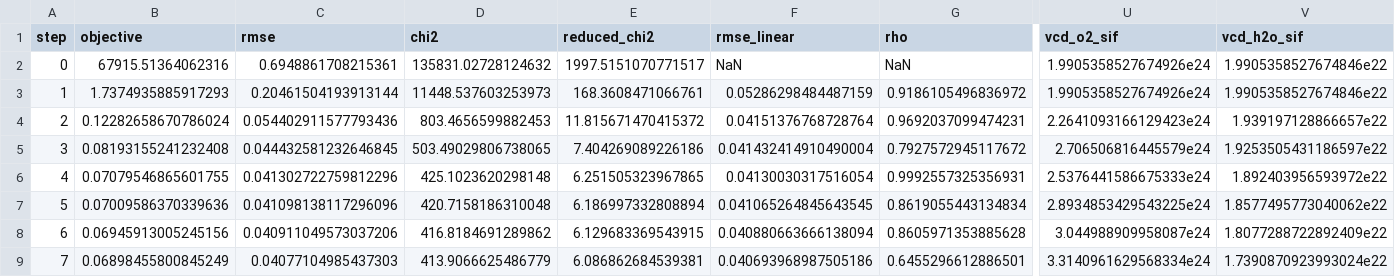
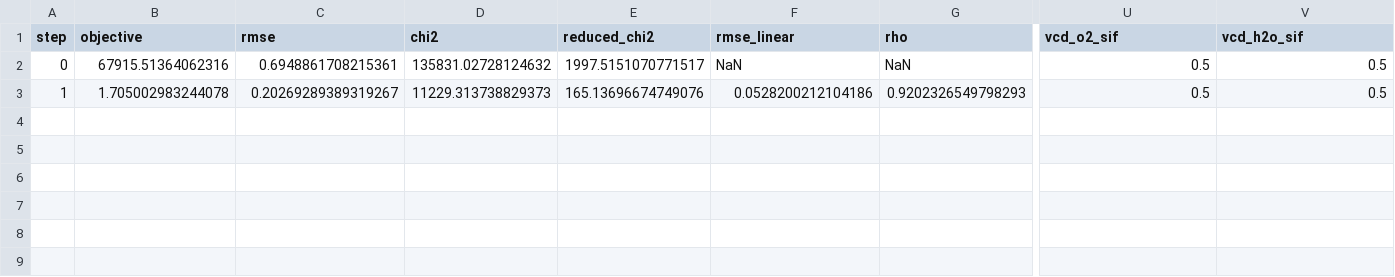
Before and after one commit to zche2/PACE_redSIF_PACE, a CSV file: demo_example/toy_fit_iter_log_zcheVer.csv, drawn as a sheet; only a part is shown, gaps mark what is left out; rows hold the shown columns only; the diff covers the shown part only; the diff names each change by its address in the sheet, - before the commit and + after, or states it on an @@ line.

```diff
--- a/demo_example/toy_fit_iter_log_zcheVer.csv
+++ b/demo_example/toy_fit_iter_log_zcheVer.csv
-U2:U3 (vcd_o2_sif): 1.9905358527674926e24
+U2:U3 (vcd_o2_sif): 0.5
-V2:V3 (vcd_h2o_sif): 1.9905358527674846e22
+V2:V3 (vcd_h2o_sif): 0.5
-B3 (objective): 1.7374935885917293
+B3 (objective): 1.705002983244078
-C3 (rmse): 0.20461504193913144
+C3 (rmse): 0.20269289389319267
-D3 (chi2): 11448.537603253973
+D3 (chi2): 11229.313738829373
-E3 (reduced_chi2): 168.3608471066761
+E3 (reduced_chi2): 165.13696674749076
-F3 (rmse_linear): 0.05286298484487159
+F3 (rmse_linear): 0.0528200212104186
-G3 (rho): 0.9186105496836972
+G3 (rho): 0.9202326549798293
-row 4: 2 | 0.12282658670786024 | 0.054402911577793436 | 803.4656599882453 | 11.815671470415372 | 0.04151376768728764 | 0.9692037099474231 | 2.2641093166129423e24 | 1.939197128866657e22
-row 5: 3 | 0.08193155241232408 | 0.044432581232646845 | 503.49029806738065 | 7.404269089226186 | 0.041432414910490004 | 0.7927572945117672 | 2.706506816445579e24 | 1.9253505431186597e22
-row 6: 4 | 0.07079546865601755 | 0.041302722759812296 | 425.1023620298148 | 6.251505323967865 | 0.04130030317516054 | 0.9992557325356931 | 2.5376441586675333e24 | 1.892403956593972e22
-row 7: 5 | 0.07009586370339636 | 0.041098138117296096 | 420.7158186310048 | 6.186997332808894 | 0.041065264845643545 | 0.8619055443134834 | 2.8934853429543225e24 | 1.8577495773040062e22
-row 8: 6 | 0.06945913005245156 | 0.040911049573037206 | 416.8184691289862 | 6.129683369543915 | 0.040880663666138094 | 0.8605971353885628 | 3.044988909958087e24 | 1.8077288722892409e22
-row 9: 7 | 0.06898455800845249 | 0.04077104985437303 | 413.9066625486779 | 6.086862684539381 | 0.040693968987505186 | 0.6455296612886501 | 3.3140961629568334e24 | 1.7390870923993024e22
```
Also changed, not shown: 16 edited cells elsewhere in this file, 6 other files.
